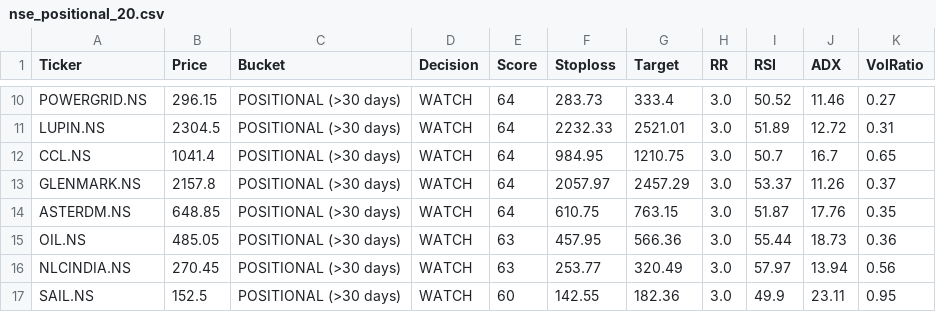
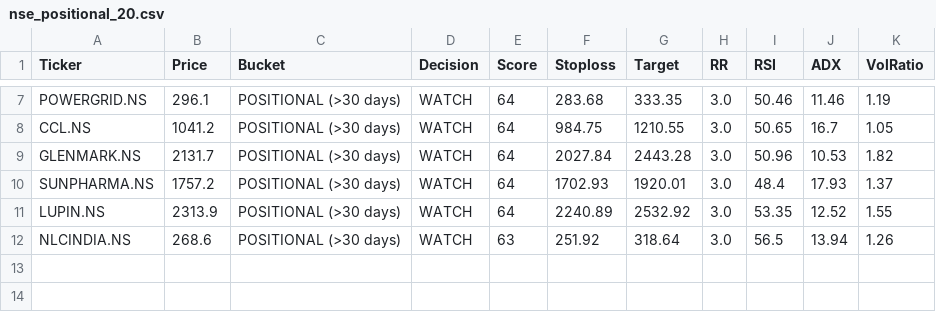
Before and after one commit to shahnawazahmadkk/nse-go-to-engine, a CSV file: docs/nse_positional_20.csv, drawn as a sheet; only a part is shown, gaps mark what is left out; removed rows and columns are numbered as before the commit, all else as after; the diff covers the shown part only; the diff names each change by its address in the sheet, - before the commit and + after, or states it on an @@ line.

```diff
--- a/docs/nse_positional_20.csv
+++ b/docs/nse_positional_20.csv
-B7 (Price): 296.15
+B7 (Price): 296.1
-F7 (Stoploss): 283.73
+F7 (Stoploss): 283.68
-G7 (Target): 333.4
+G7 (Target): 333.35
-I7 (RSI): 50.52
+I7 (RSI): 50.46
-K7 (VolRatio): 0.27
+K7 (VolRatio): 1.19
-row 11: LUPIN.NS | 2304.5 | POSITIONAL (>30 days) | WATCH | 64 | 2232.33 | 2521.01 | 3.0 | 51.89 | 12.72 | 0.31
-B8 (Price): 1041.4
+B8 (Price): 1041.2
-F8 (Stoploss): 984.95
+F8 (Stoploss): 984.75
-G8 (Target): 1210.75
+G8 (Target): 1210.55
-I8 (RSI): 50.7
+I8 (RSI): 50.65
-K8 (VolRatio): 0.65
+K8 (VolRatio): 1.05
-B9 (Price): 2157.8
+B9 (Price): 2131.7
-F9 (Stoploss): 2057.97
+F9 (Stoploss): 2027.84
-G9 (Target): 2457.29
+G9 (Target): 2443.28
-I9 (RSI): 53.37
+I9 (RSI): 50.96
-J9 (ADX): 11.26
+J9 (ADX): 10.53
-K9 (VolRatio): 0.37
+K9 (VolRatio): 1.82
-row 14: ASTERDM.NS | 648.85 | POSITIONAL (>30 days) | WATCH | 64 | 610.75 | 763.15 | 3.0 | 51.87 | 17.76 | 0.35
-row 15: OIL.NS | 485.05 | POSITIONAL (>30 days) | WATCH | 63 | 457.95 | 566.36 | 3.0 | 55.44 | 18.73 | 0.36
+row 10: SUNPHARMA.NS | 1757.2 | POSITIONAL (>30 days) | WATCH | 64 | 1702.93 | 1920.01 | 3.0 | 48.4 | 17.93 | 1.37
+row 11: LUPIN.NS | 2313.9 | POSITIONAL (>30 days) | WATCH | 64 | 2240.89 | 2532.92 | 3.0 | 53.35 | 12.52 | 1.55
-B12 (Price): 270.45
+B12 (Price): 268.6
-F12 (Stoploss): 253.77
+F12 (Stoploss): 251.92
-G12 (Target): 320.49
+G12 (Target): 318.64
-I12 (RSI): 57.97
+I12 (RSI): 56.5
-K12 (VolRatio): 0.56
+K12 (VolRatio): 1.26
-row 17: SAIL.NS | 152.5 | POSITIONAL (>30 days) | WATCH | 60 | 142.55 | 182.36 | 3.0 | 49.9 | 23.11 | 0.95
```
Also changed, not shown: 3 removed rows and 28 edited cells elsewhere in this file, docs/nse_all_signals.csv, 1 other file.
